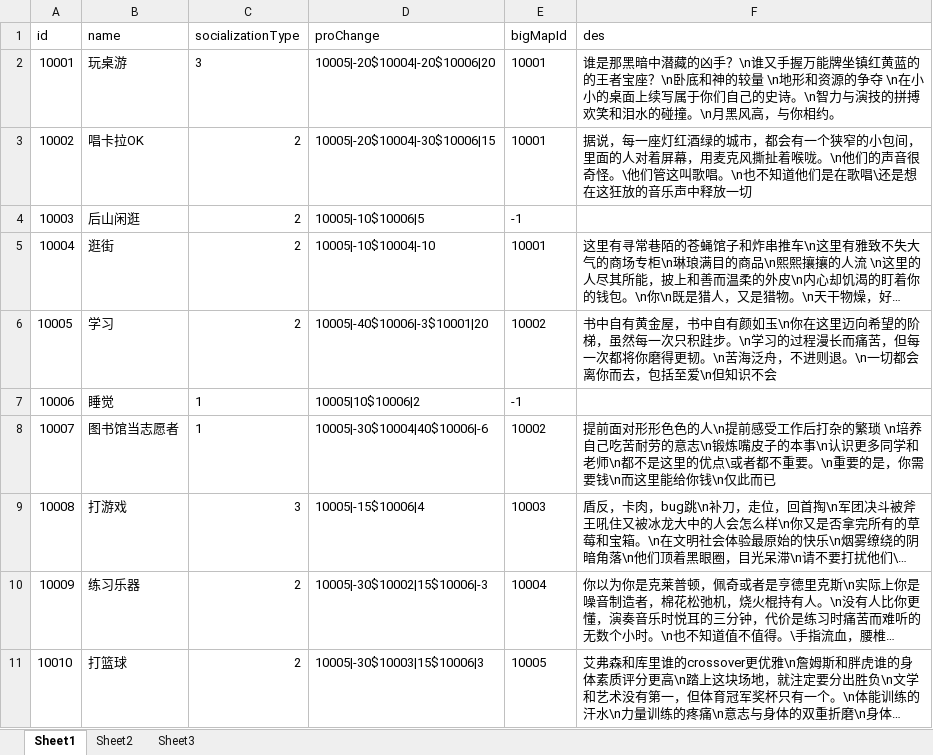
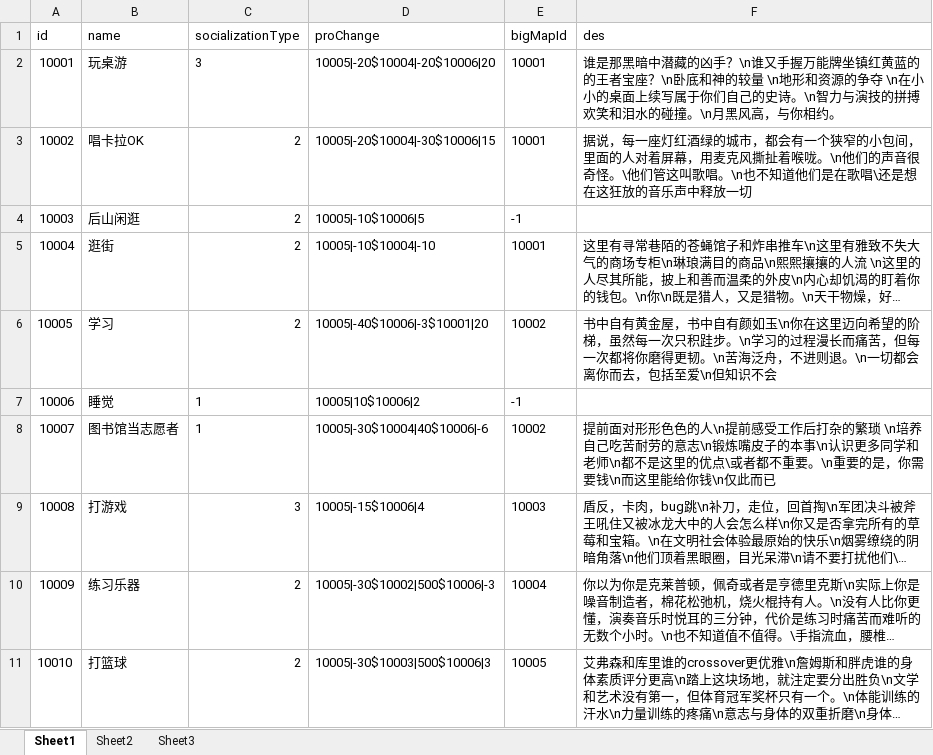
Before and after one commit to eterner2/-HighSchool, an Excel workbook: NPCDemo/Assets/Resources/DataTable/ExcelFolder/action.xlsx, sheet Sheet1, drawn as a sheet; long unchanged cells end in …; values as stored, in another font and other column widths than the file's, no borders; the diff names each change by its address in the sheet, - before the commit and + after, or states it on an @@ line.

```diff
--- a/NPCDemo/Assets/Resources/DataTable/ExcelFolder/action.xlsx (sheet Sheet1)
+++ b/NPCDemo/Assets/Resources/DataTable/ExcelFolder/action.xlsx (sheet Sheet1)
-D10 (proChange): 10005|-30$10002|15$10006|-3
+D10 (proChange): 10005|-30$10002|500$10006|-3
-D11 (proChange): 10005|-30$10003|15$10006|3
+D11 (proChange): 10005|-30$10003|500$10006|3
```
Also changed, not shown: sheet Sheet2, NPCDemo/Assets/Resources/DataTable/ExcelFolder/property.xlsx, 4 other files.
